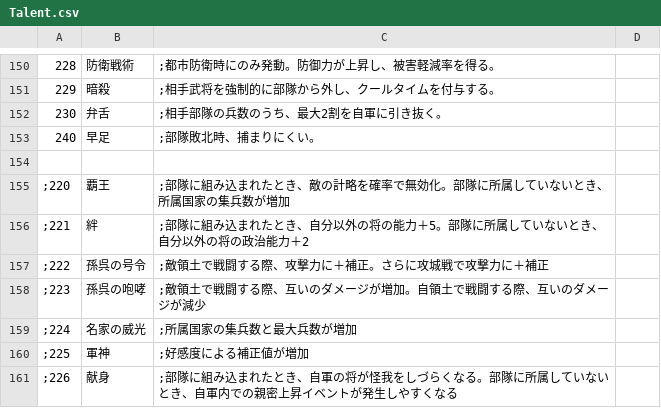
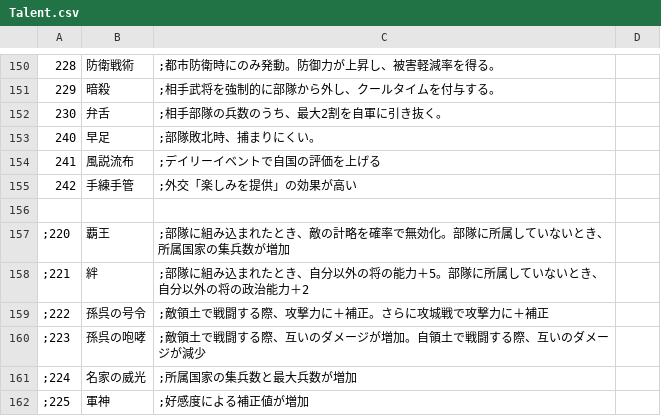
Before and after one commit to wamekukyouzin/eratohoK, a CSV file: CSV/Talent.csv, drawn as a sheet; only a part is shown, gaps mark what is left out; the shorter side is filled out with more unchanged rows.

Commit message:
[add]素質「風説流布」「手練手管」追加。

```diff
--- a/CSV/Talent.csv
+++ b/CSV/Talent.csv
@@ -153,2 +153,4 @@
 240,早足,;部隊敗北時、捕まりにくい。
+241,風説流布,;デイリーイベントで自国の評価を上げる
+242,手練手管,;外交「楽しみを提供」の効果が高い
 
```
Also changed, not shown: CSV/Chara/Chara15 リリーホワイト.csv, CSV/Chara/Chara32 文.csv, 19 other files.
